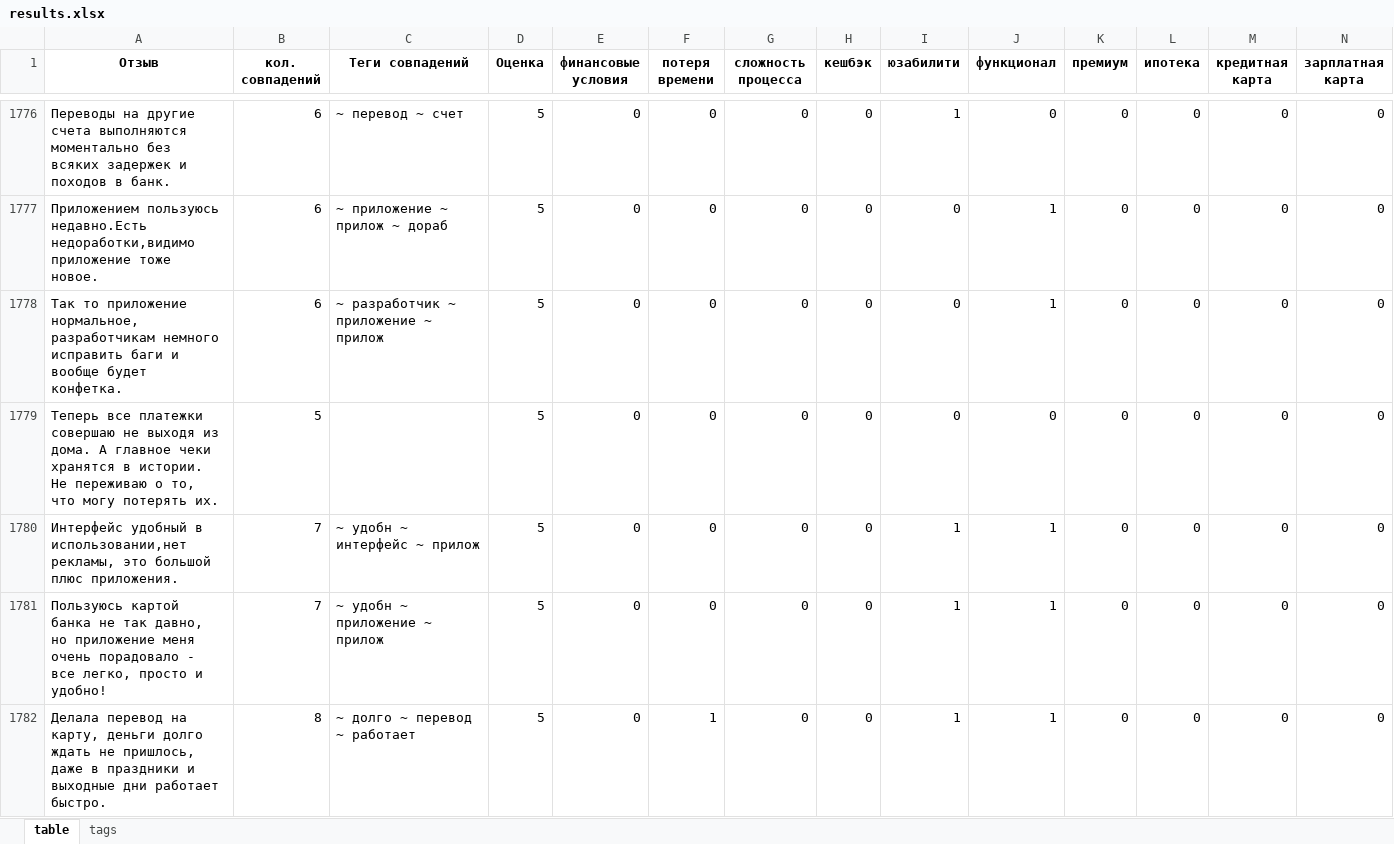
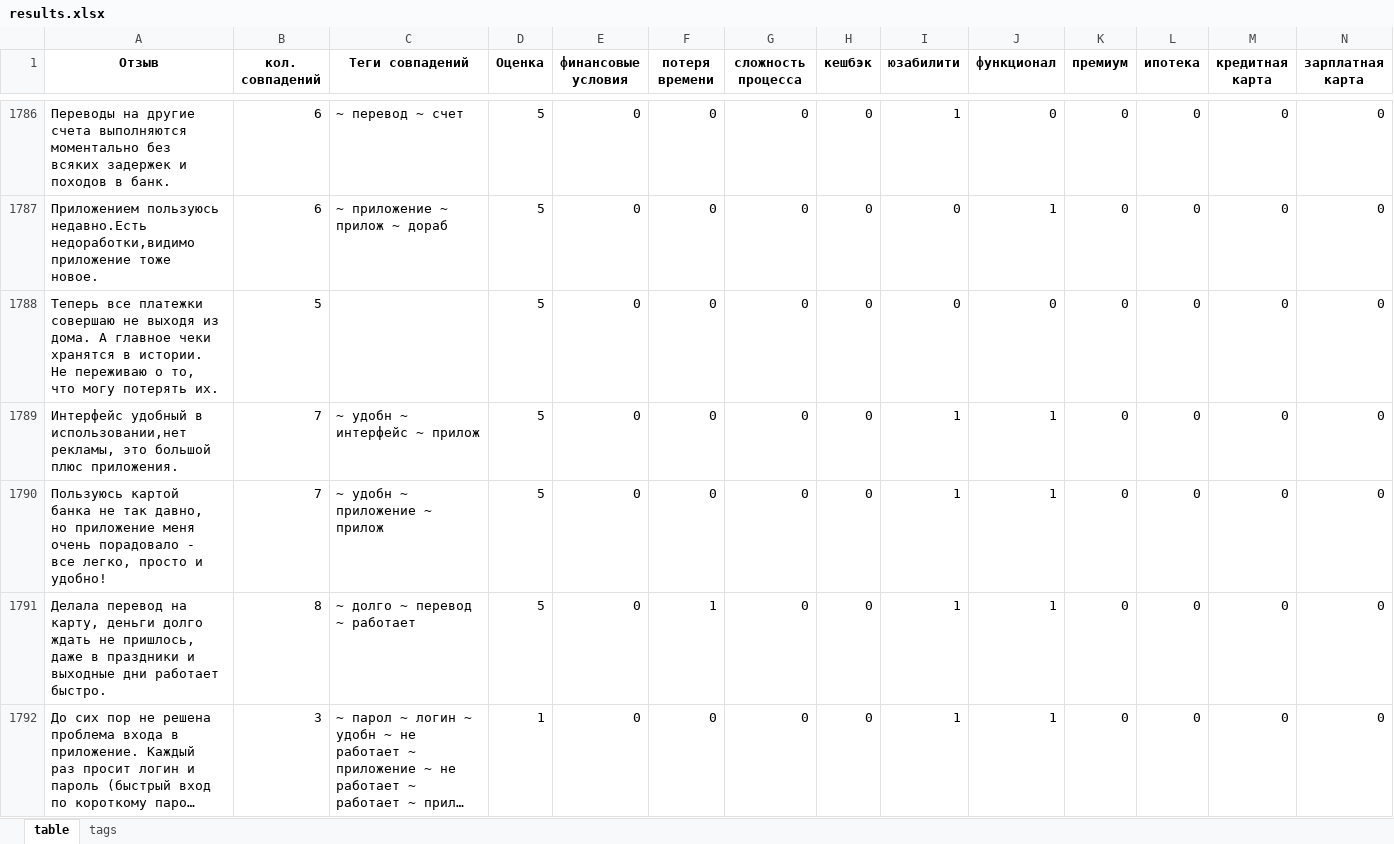
Before and after one commit to Deopster/Reviews, an Excel workbook: static/results.xlsx, sheet table, drawn as a sheet; only a part is shown, gaps mark what is left out; the shorter side is filled out with more unchanged rows; long unchanged cells end in …; values as stored, in another font and other column widths than the file's, no borders; conditional formats not drawn; removed rows and columns are numbered as before the commit, all else as after; rows hold the shown columns only; the diff covers the shown part only; the diff names each change by its address in the sheet, - before the commit and + after, or states it on an @@ line.

```diff
--- a/static/results.xlsx (sheet table)
+++ b/static/results.xlsx (sheet table)
-row 1778: Так то приложение нормальное, разработчикам немного исправить баги и вообще будет конфетка. | 6 | ~ разработчик ~ приложение ~ прилож | 5 | 0 | 0 | 0 | 0 | 0 | 1 | 0 | 0 | 0 | 0
```
Also changed, not shown: 18 added rows and 15 removed rows elsewhere in this sheet, sheet tags, rety.xlsx, 18 other files.
